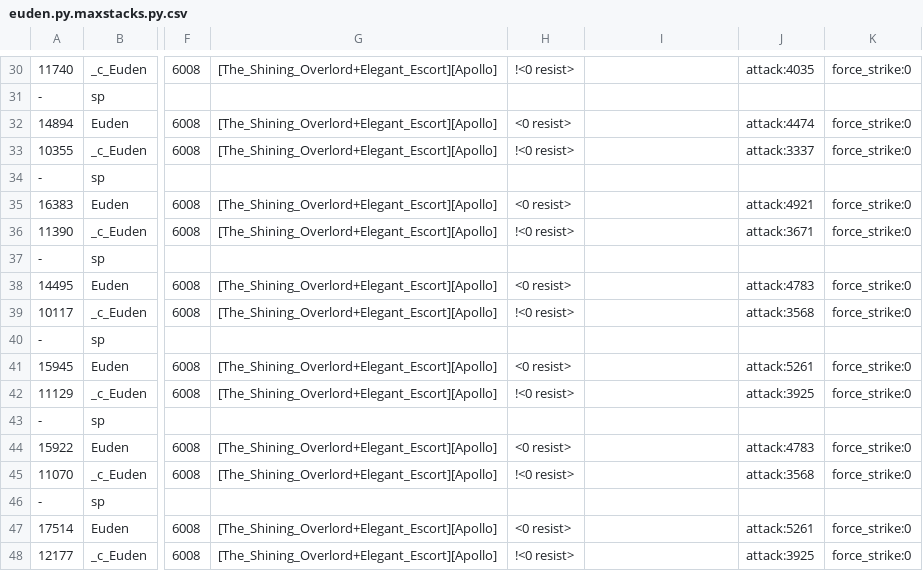
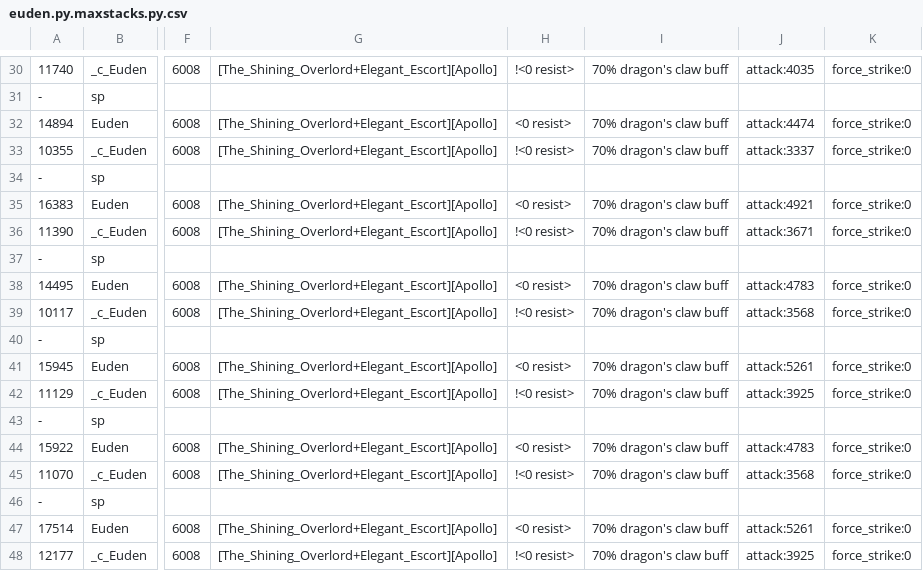
Before and after one commit to driftingraft/mushymato.github.io, a CSV file: dl-sim/chara/euden.py.maxstacks.py.csv, drawn as a sheet; only a part is shown, gaps mark what is left out; the diff covers the shown part only; the diff names each change by its address in the sheet, - before the commit and + after, or states it on an @@ line.

```diff
--- a/dl-sim/chara/euden.py.maxstacks.py.csv
+++ b/dl-sim/chara/euden.py.maxstacks.py.csv
-I30: (empty)
+I30: 70% dragon's claw buff
-I32:I33: (empty)
+I32:I33: 70% dragon's claw buff
-I35:I36: (empty)
+I35:I36: 70% dragon's claw buff
-I38:I39: (empty)
+I38:I39: 70% dragon's claw buff
-I41:I42: (empty)
+I41:I42: 70% dragon's claw buff
-I44:I45: (empty)
+I44:I45: 70% dragon's claw buff
-I47:I48: (empty)
+I47:I48: 70% dragon's claw buff
```
Also changed, not shown: 19 edited cells elsewhere in this file, dl-sim/sp/data__.csv, dl-sim/sp/data_b.csv, 14 other files.
